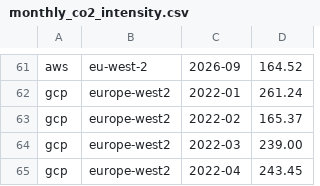
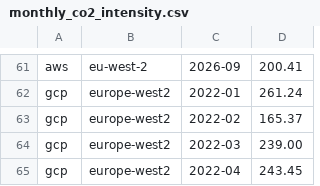
Before and after one commit to DigitalPebble/spruce, a CSV file: src/main/resources/neso/monthly_co2_intensity.csv, drawn as a sheet; only a part is shown, gaps mark what is left out; the diff covers the shown part only; the diff names each change by its address in the sheet, - before the commit and + after, or states it on an @@ line.

```diff
--- a/src/main/resources/neso/monthly_co2_intensity.csv
+++ b/src/main/resources/neso/monthly_co2_intensity.csv
-D61: 164.52
+D61: 200.41
```
Also changed, not shown: 56 edited cells elsewhere in this file, 5 other files.
